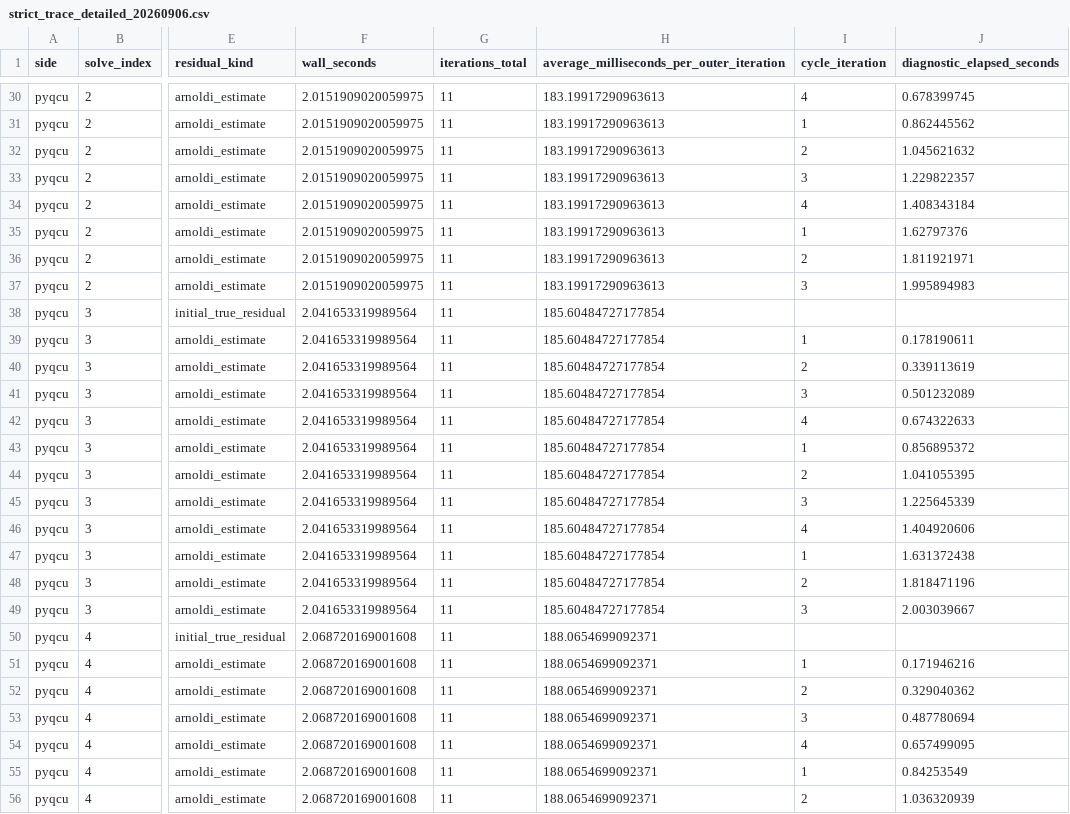
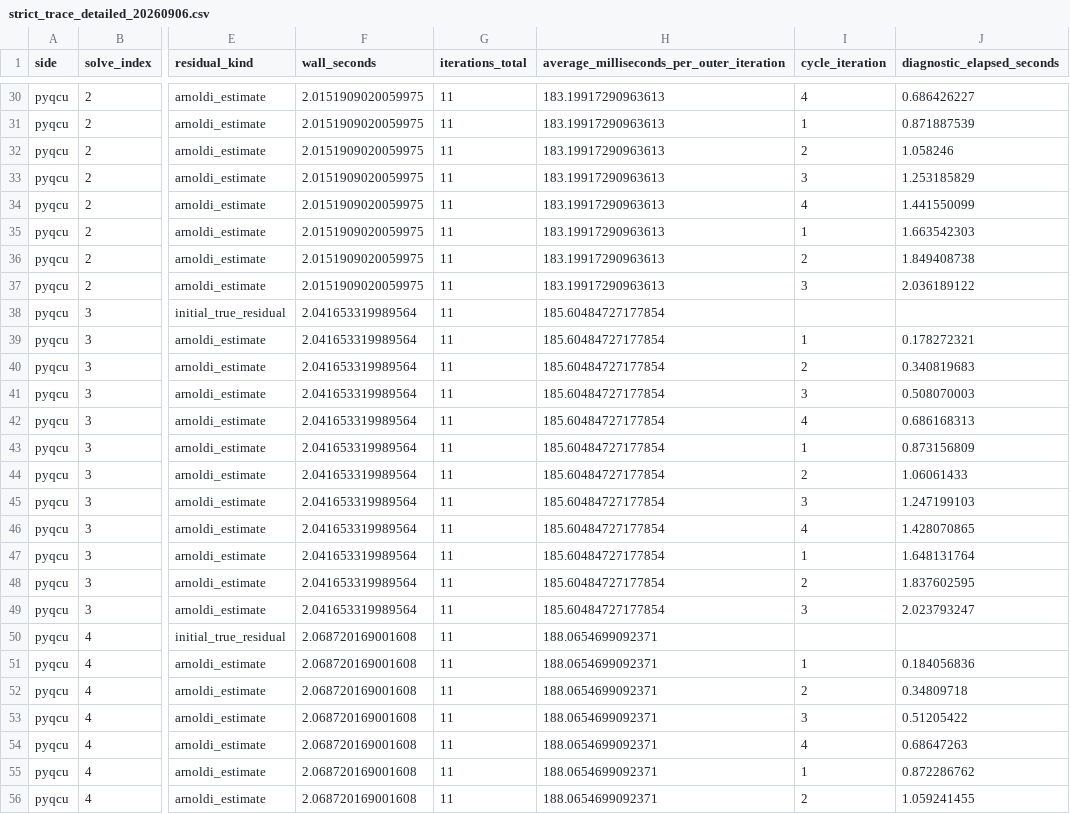
Before and after one commit to ZhangXin8069/PyQCU, a CSV file: data/strict_trace_detailed_20260906.csv, drawn as a sheet; only a part is shown, gaps mark what is left out; the diff covers the shown part only; the diff names each change by its address in the sheet, - before the commit and + after, or states it on an @@ line.

```diff
--- a/data/strict_trace_detailed_20260906.csv
+++ b/data/strict_trace_detailed_20260906.csv
-J30 (diagnostic_elapsed_seconds): 0.678399745
+J30 (diagnostic_elapsed_seconds): 0.686426227
-J31 (diagnostic_elapsed_seconds): 0.862445562
+J31 (diagnostic_elapsed_seconds): 0.871887539
-J32 (diagnostic_elapsed_seconds): 1.045621632
+J32 (diagnostic_elapsed_seconds): 1.058246
-J33 (diagnostic_elapsed_seconds): 1.229822357
+J33 (diagnostic_elapsed_seconds): 1.253185829
-J34 (diagnostic_elapsed_seconds): 1.408343184
+J34 (diagnostic_elapsed_seconds): 1.441550099
-J35 (diagnostic_elapsed_seconds): 1.62797376
+J35 (diagnostic_elapsed_seconds): 1.663542303
-J36 (diagnostic_elapsed_seconds): 1.811921971
+J36 (diagnostic_elapsed_seconds): 1.849408738
-J37 (diagnostic_elapsed_seconds): 1.995894983
+J37 (diagnostic_elapsed_seconds): 2.036189122
-J39 (diagnostic_elapsed_seconds): 0.178190611
+J39 (diagnostic_elapsed_seconds): 0.178272321
-J40 (diagnostic_elapsed_seconds): 0.339113619
+J40 (diagnostic_elapsed_seconds): 0.340819683
-J41 (diagnostic_elapsed_seconds): 0.501232089
+J41 (diagnostic_elapsed_seconds): 0.508070003
-J42 (diagnostic_elapsed_seconds): 0.674322633
+J42 (diagnostic_elapsed_seconds): 0.686168313
-J43 (diagnostic_elapsed_seconds): 0.856895372
+J43 (diagnostic_elapsed_seconds): 0.873156809
-J44 (diagnostic_elapsed_seconds): 1.041055395
+J44 (diagnostic_elapsed_seconds): 1.06061433
-J45 (diagnostic_elapsed_seconds): 1.225645339
+J45 (diagnostic_elapsed_seconds): 1.247199103
-J46 (diagnostic_elapsed_seconds): 1.404920606
+J46 (diagnostic_elapsed_seconds): 1.428070865
-J47 (diagnostic_elapsed_seconds): 1.631372438
+J47 (diagnostic_elapsed_seconds): 1.648131764
-J48 (diagnostic_elapsed_seconds): 1.818471196
+J48 (diagnostic_elapsed_seconds): 1.837602595
-J49 (diagnostic_elapsed_seconds): 2.003039667
+J49 (diagnostic_elapsed_seconds): 2.023793247
-J51 (diagnostic_elapsed_seconds): 0.171946216
+J51 (diagnostic_elapsed_seconds): 0.184056836
-J52 (diagnostic_elapsed_seconds): 0.329040362
+J52 (diagnostic_elapsed_seconds): 0.34809718
-J53 (diagnostic_elapsed_seconds): 0.487780694
+J53 (diagnostic_elapsed_seconds): 0.51205422
-J54 (diagnostic_elapsed_seconds): 0.657499095
+J54 (diagnostic_elapsed_seconds): 0.68647263
-J55 (diagnostic_elapsed_seconds): 0.84253549
+J55 (diagnostic_elapsed_seconds): 0.872286762
-J56 (diagnostic_elapsed_seconds): 1.036320939
+J56 (diagnostic_elapsed_seconds): 1.059241455
```
Also changed, not shown: 30 edited cells elsewhere in this file, 11 other files.
